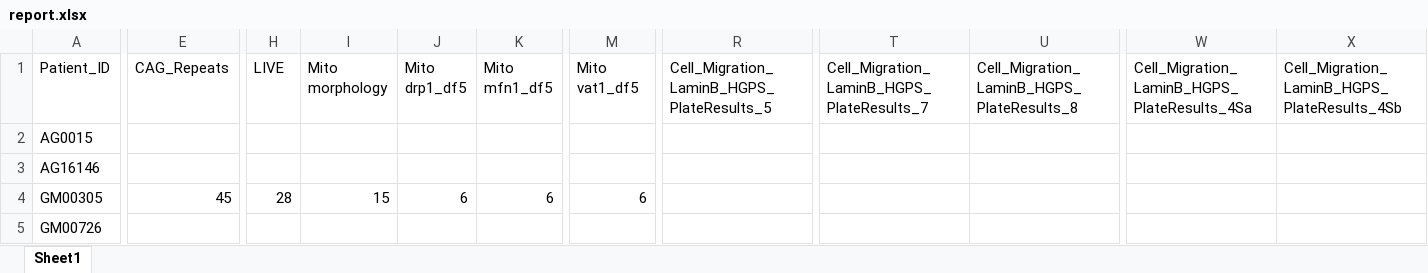
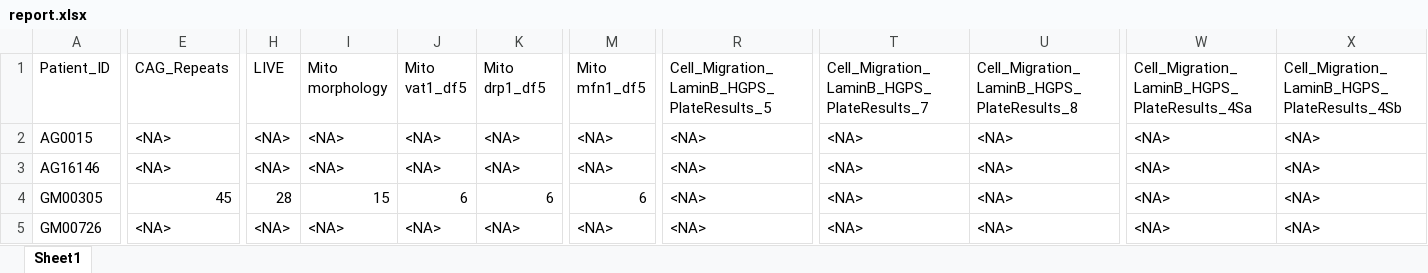
Before and after one commit to drormeir/Huntington, an Excel workbook: output/report.xlsx, sheet Sheet1, drawn as a sheet; only a part is shown, gaps mark what is left out; values as stored, in another font and other column widths than the file's, no cell formats; the diff covers the shown part only; the diff names each change by its address in the sheet, - before the commit and + after, or states it on an @@ line.

```diff
--- a/output/report.xlsx (sheet Sheet1)
+++ b/output/report.xlsx (sheet Sheet1)
-J1: Mito drp1_df5
+J1: Mito vat1_df5
-K1: Mito mfn1_df5
+K1: Mito drp1_df5
-M1: Mito vat1_df5
+M1: Mito mfn1_df5
-E2:E3 (CAG_Repeats): (empty)
+E2:E3 (CAG_Repeats): <NA>
-H2:H3 (LIVE): (empty)
+H2:H3 (LIVE): <NA>
-I2:I3 (Mito morphology): (empty)
+I2:I3 (Mito morphology): <NA>
-J2:J3 (Mito vat1_df5): (empty)
+J2:J3 (Mito vat1_df5): <NA>
-K2:K3 (Mito drp1_df5): (empty)
+K2:K3 (Mito drp1_df5): <NA>
-M2:M3 (Mito mfn1_df5): (empty)
+M2:M3 (Mito mfn1_df5): <NA>
-R2:R5: (empty)
+R2:R5: <NA>
-T2:T5: (empty)
+T2:T5: <NA>
-U2:U5: (empty)
+U2:U5: <NA>
-W2:W5: (empty)
+W2:W5: <NA>
-X2:X5: (empty)
+X2:X5: <NA>
-E5 (CAG_Repeats): (empty)
+E5 (CAG_Repeats): <NA>
-H5 (LIVE): (empty)
+H5 (LIVE): <NA>
-I5 (Mito morphology): (empty)
+I5 (Mito morphology): <NA>
-J5 (Mito vat1_df5): (empty)
+J5 (Mito vat1_df5): <NA>
-K5 (Mito drp1_df5): (empty)
+K5 (Mito drp1_df5): <NA>
-M5 (Mito mfn1_df5): (empty)
+M5 (Mito mfn1_df5): <NA>
```
Also changed, not shown: 1092 edited cells elsewhere in this sheet, cell formats, 11 other files.
